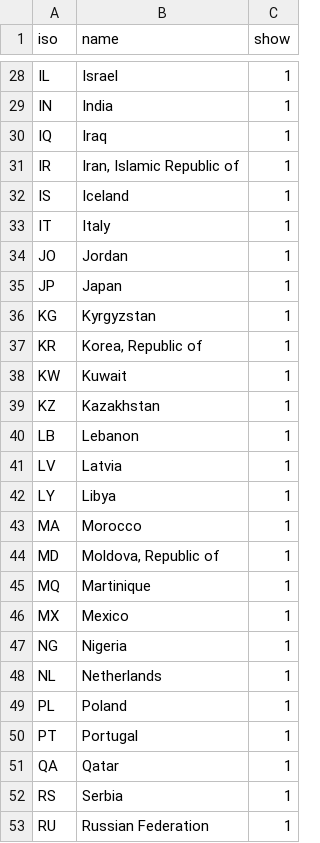
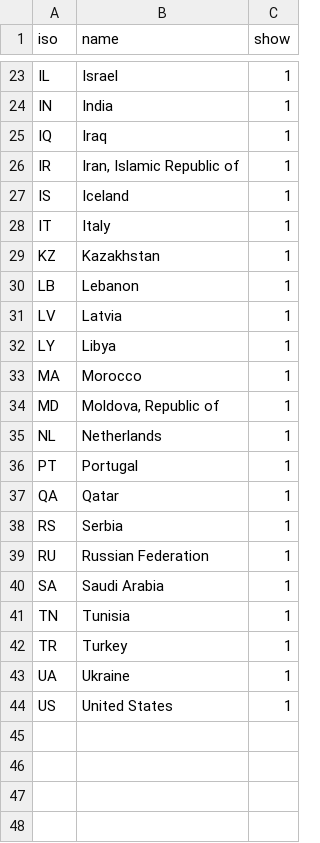
Before and after one commit to espinielli/circflows, a CSV file: data/extra-countries-viz.csv, drawn as a sheet; only a part is shown, gaps mark what is left out; the shorter side is filled out with more unchanged rows; the diff covers the shown part only.

```diff
--- a/data/extra-countries-viz.csv
+++ b/data/extra-countries-viz.csv
@@ -33,7 +28,2 @@
 "IT","Italy",1
-"JO","Jordan",1
-"JP","Japan",1
-"KG","Kyrgyzstan",1
-"KR","Korea, Republic of",1
-"KW","Kuwait",1
 "KZ","Kazakhstan",1
@@ -44,7 +34,3 @@
 "MD","Moldova, Republic of",1
-"MQ","Martinique",1
-"MX","Mexico",1
-"NG","Nigeria",1
 "NL","Netherlands",1
-"PL","Poland",1
 "PT","Portugal",1
```
Also changed, not shown: 12 removed rows elsewhere in this file, data/extra-flows-viz.csv, data/intra-flows-viz.csv, 2 other files.
